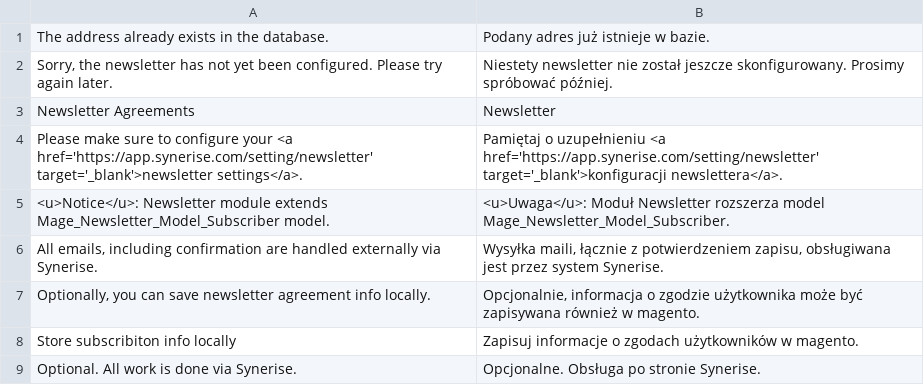
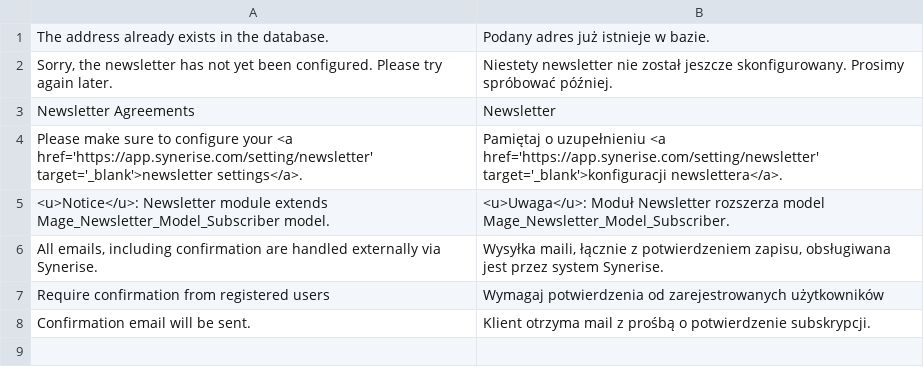
Before and after one commit to nCore/Plugin-Magento, a CSV file: app/locale/pl_PL/Synerise_Newsletter.csv, drawn as a sheet; removed rows and columns are numbered as before the commit, all else as after; the diff names each change by its address in the sheet, - before the commit and + after, or states it on an @@ line.

Commit message:
Synerise_Newsletter 1.0.3

```diff
--- a/app/locale/pl_PL/Synerise_Newsletter.csv
+++ b/app/locale/pl_PL/Synerise_Newsletter.csv
-row 7: Optionally, you can save newsletter agreement info locally. | Opcjonalnie, informacja o zgodzie użytkownika może być zapisywana również w magento.
-row 8: Store subscribiton info locally | Zapisuj informacje o zgodach użytkowników w magento.
-row 9: Optional. All work is done via Synerise. | Opcjonalne. Obsługa po stronie Synerise.
+row 7: Require confirmation from registered users | Wymagaj potwierdzenia od zarejestrowanych użytkowników
+row 8: Confirmation email will be sent. | Klient otrzyma mail z prośbą o potwierdzenie subskrypcji.
```
Also changed, not shown: 8 other files.
